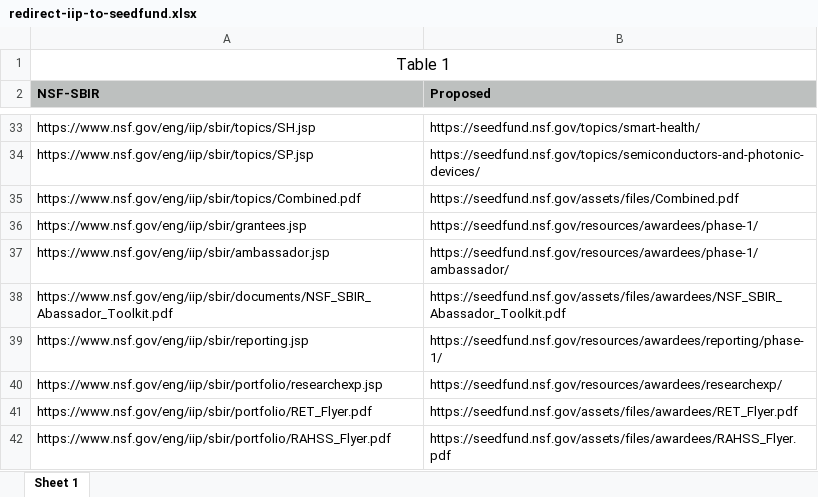
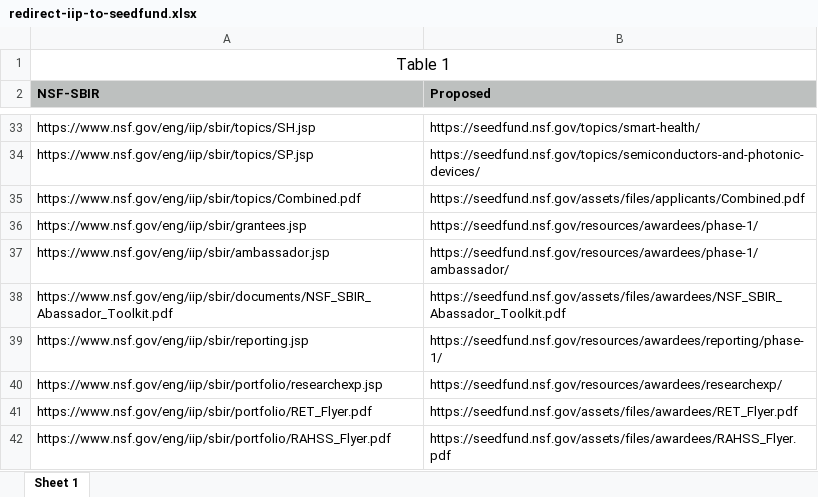
Before and after one commit to revoltpuppy/nsf-sbir, an Excel workbook: assets/files/redirect-iip-to-seedfund.xlsx, sheet Sheet 1, drawn as a sheet; only a part is shown, gaps mark what is left out; values as stored, in another font and other column widths than the file's, no borders; the diff names each change by its address in the sheet, - before the commit and + after, or states it on an @@ line.

Commit message:
updated Combined/pdf path

```diff
--- a/assets/files/redirect-iip-to-seedfund.xlsx (sheet Sheet 1)
+++ b/assets/files/redirect-iip-to-seedfund.xlsx (sheet Sheet 1)
-B35 (Proposed): https://seedfund.nsf.gov/assets/files/Combined.pdf
+B35 (Proposed): https://seedfund.nsf.gov/assets/files/applicants/Combined.pdf
```
Also changed, not shown: 1 other file.
